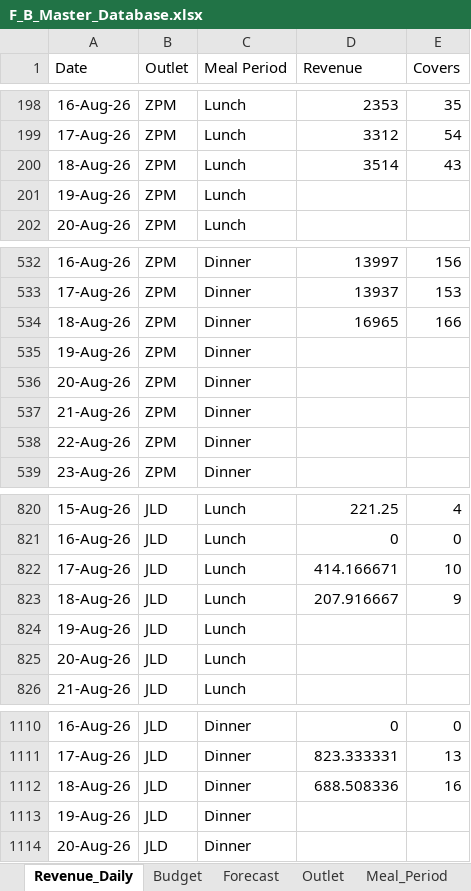
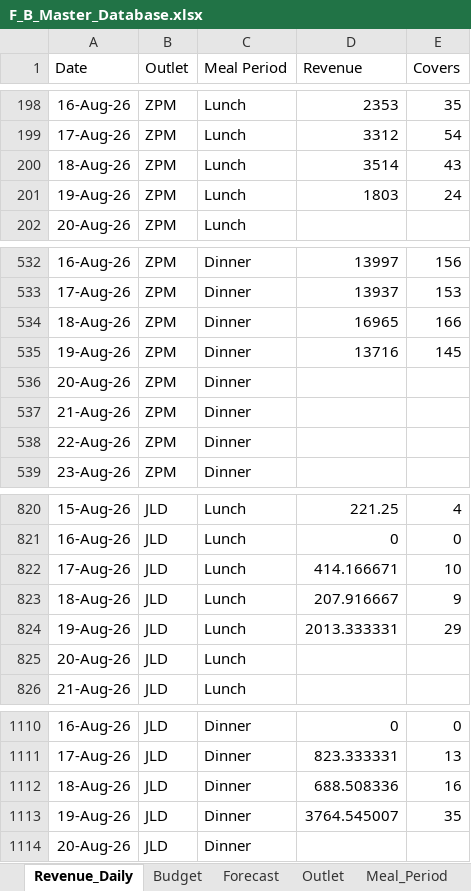
Before and after one commit to Suwicha-CST/F-B-Dashboard, an Excel workbook: F_B_Master_Database.xlsx, sheet Revenue_Daily, drawn as a sheet; only a part is shown, gaps mark what is left out; values as stored, in another font and other column widths than the file's, no borders; table styles not drawn; the diff names each change by its address in the sheet, - before the commit and + after, or states it on an @@ line.

Commit message:
Add files via upload

```diff
--- a/F_B_Master_Database.xlsx (sheet Revenue_Daily)
+++ b/F_B_Master_Database.xlsx (sheet Revenue_Daily)
-D201 (Revenue): (empty)
+D201 (Revenue): 1803
-E201 (Covers): (empty)
+E201 (Covers): 24
-D535 (Revenue): (empty)
+D535 (Revenue): 13716
-E535 (Covers): (empty)
+E535 (Covers): 145
-D824 (Revenue): (empty)
+D824 (Revenue): 2013.333331
-E824 (Covers): (empty)
+E824 (Covers): 29
-D1113 (Revenue): (empty)
+D1113 (Revenue): 3764.545007
-E1113 (Covers): (empty)
+E1113 (Covers): 35
```
